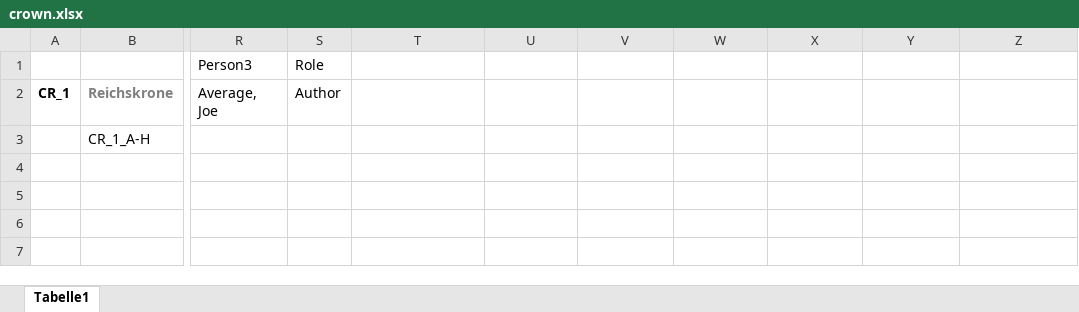
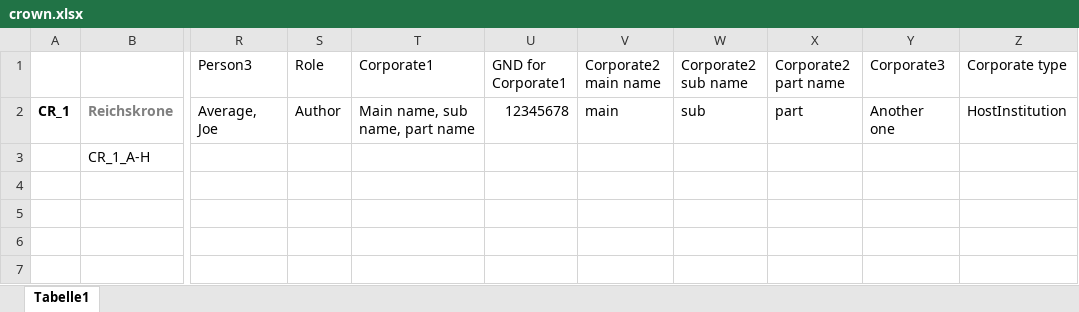
Before and after one commit to intranda/goobi-plugin-import-crown, an Excel workbook: crown.xlsx, sheet Tabelle1, drawn as a sheet; only a part is shown, gaps mark what is left out; values as stored, in another font and other column widths than the file's, no borders; the diff names each change by its address in the sheet, - before the commit and + after, or states it on an @@ line.

Commit message:
added corporate fields to sample config

```diff
--- a/crown.xlsx (sheet Tabelle1)
+++ b/crown.xlsx (sheet Tabelle1)
-T1: (empty)
+T1: Corporate1
-U1: (empty)
+U1: GND for Corporate1
-V1: (empty)
+V1: Corporate2 main name
-W1: (empty)
+W1: Corporate2 sub name
-X1: (empty)
+X1: Corporate2 part name
-Y1: (empty)
+Y1: Corporate3
-Z1: (empty)
+Z1: Corporate type
-T2 (Corporate1): (empty)
+T2 (Corporate1): Main name, sub name, part name
-U2 (GND for Corporate1): (empty)
+U2 (GND for Corporate1): 12345678
-V2 (Corporate2 main name): (empty)
+V2 (Corporate2 main name): main
-W2 (Corporate2 sub name): (empty)
+W2 (Corporate2 sub name): sub
-X2 (Corporate2 part name): (empty)
+X2 (Corporate2 part name): part
-Y2 (Corporate3): (empty)
+Y2 (Corporate3): Another one
-Z2 (Corporate type): (empty)
+Z2 (Corporate type): HostInstitution
```
Also changed, not shown: 1 other file.
